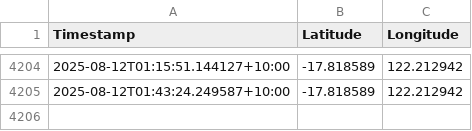
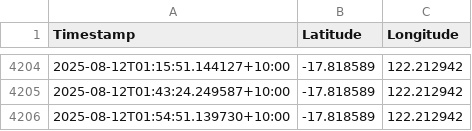
Before and after one commit to nelmzy/GPS-MAP, a CSV file: modem_data.csv, drawn as a sheet; only a part is shown, gaps mark what is left out.

```diff
--- a/modem_data.csv
+++ b/modem_data.csv
@@ -4205 +4205,2 @@ Timestamp,Latitude,Longitude
 2025-08-12T01:43:24.249587+10:00,-17.818589,122.212942
+2025-08-12T01:54:51.139730+10:00,-17.818589,122.212942
```
